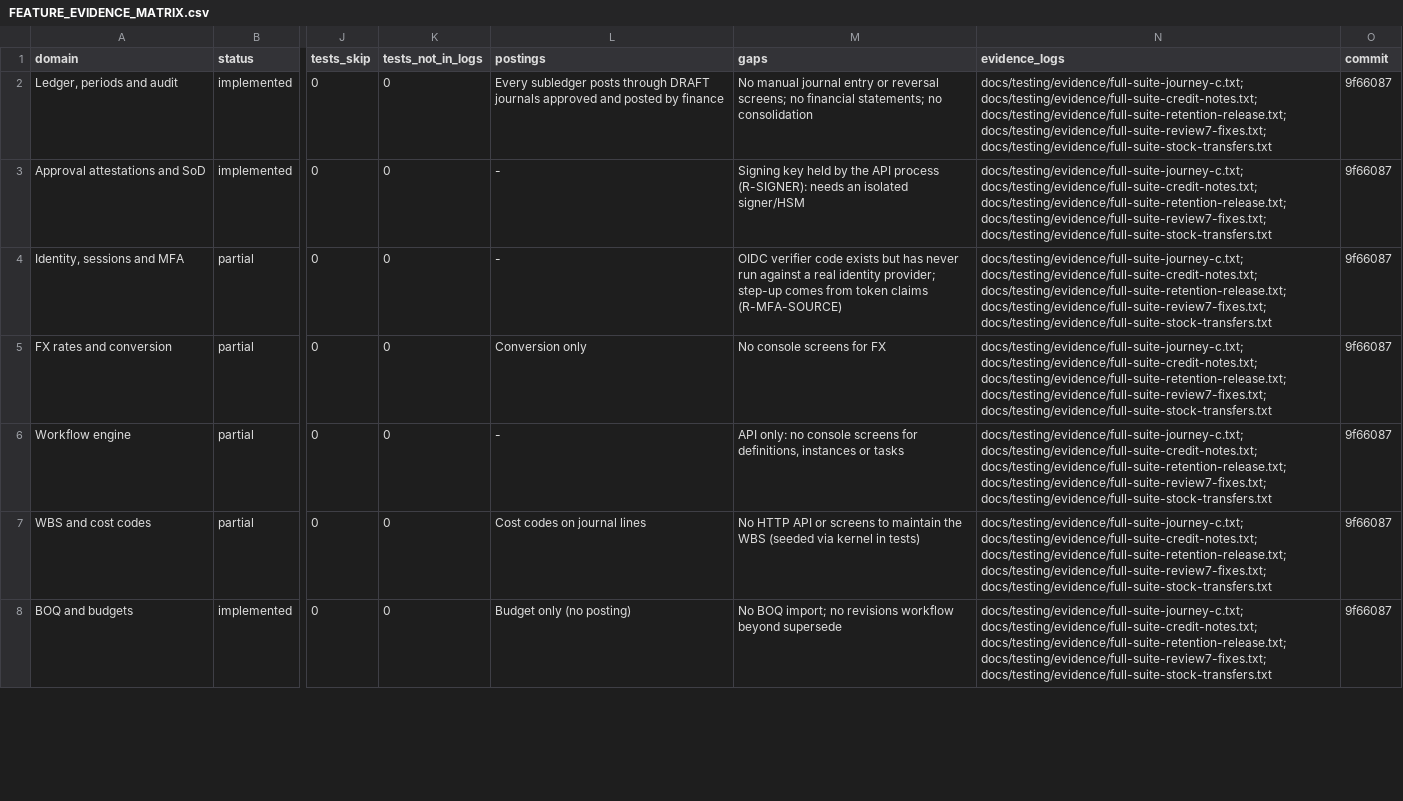
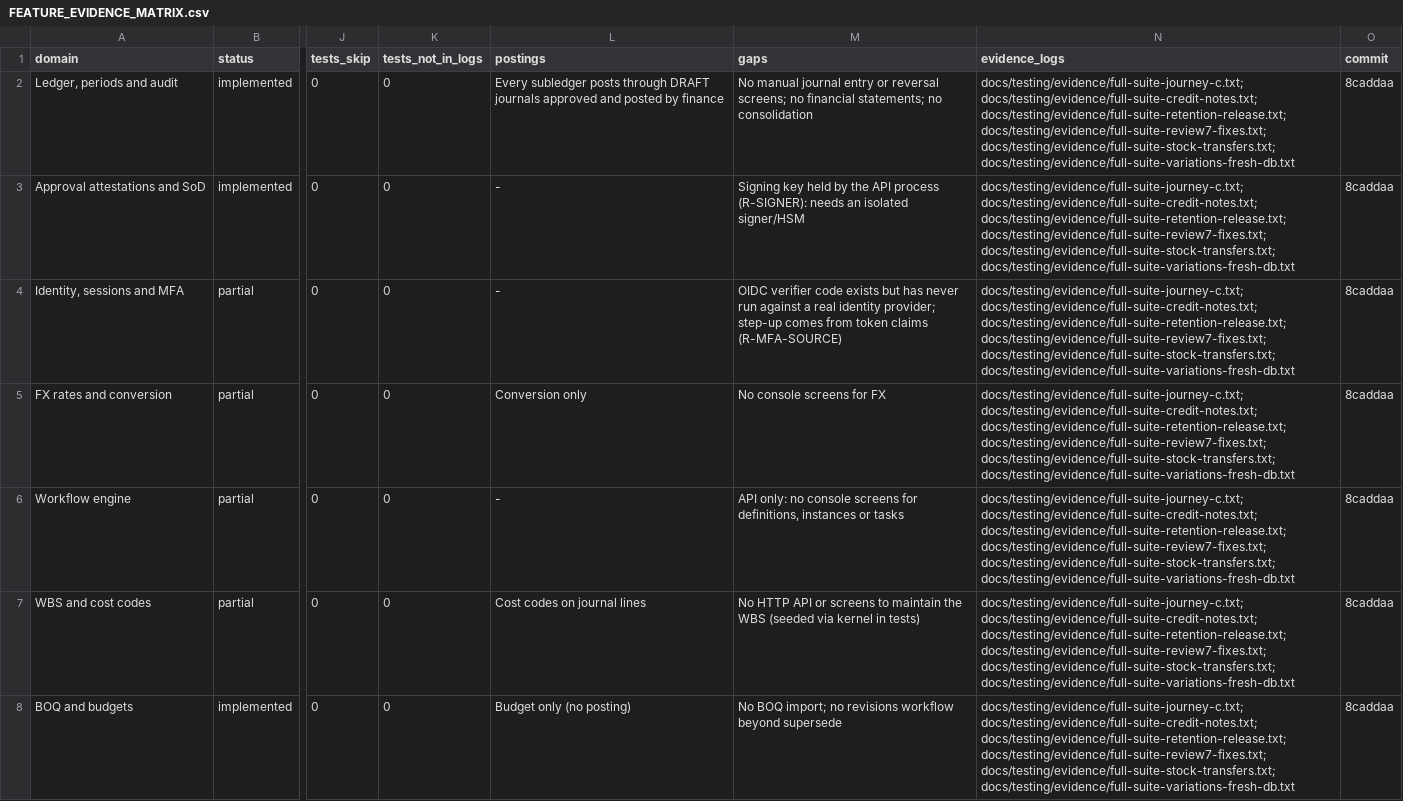
Before and after one commit to Egziu/Serk-construction, a CSV file: docs/release/FEATURE_EVIDENCE_MATRIX.csv, drawn as a sheet; only a part is shown, gaps mark what is left out; the diff covers the shown part only; the diff names each change by its address in the sheet, - before the commit and + after, or states it on an @@ line.

```diff
--- a/docs/release/FEATURE_EVIDENCE_MATRIX.csv
+++ b/docs/release/FEATURE_EVIDENCE_MATRIX.csv
-N2:N8 (evidence_logs): …docs/testing/evidence/full-suite-retention-release.txt; docs/testing/evidence/full-suite-review7-fixes.txt; docs/testing/evidence/full-suite-stock-transfers.txt
+N2:N8 (evidence_logs): …docs/testing/evidence/full-suite-retention-release.txt; docs/testing/evidence/full-suite-review7-fixes.txt; docs/testing/evidence/full-suite-stock-transfers.txt; docs/testing/evidence/full-suite-variations-fresh-db.txt
-O2:O8 (commit): 9f66087
+O2:O8 (commit): 8caddaa
```
Also changed, not shown: 65 edited cells elsewhere in this file, docs/release/SERK_Production_Release_Gate_Checklist.csv, 19 other files.
